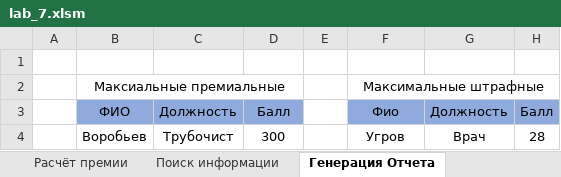
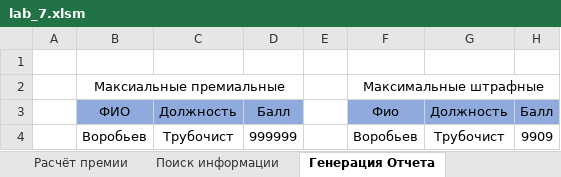
Before and after one commit to vladcto/suai-labs, an Excel workbook: 3_semester/IT/lab_7/lab_7.xlsm, sheet Генерация Отчета, drawn as a sheet; values as stored, in another font and other column widths than the file's, no borders; the diff names each change by its address in the sheet, - before the commit and + after, or states it on an @@ line.

```diff
--- a/3_semester/IT/lab_7/lab_7.xlsm (sheet Генерация Отчета)
+++ b/3_semester/IT/lab_7/lab_7.xlsm (sheet Генерация Отчета)
-D4: 300
+D4: 999999
-F4: Угров
+F4: Воробьев
-G4: Врач
+G4: Трубочист
-H4: 28
+H4: 9909
```
Also changed, not shown: sheet Расчёт премии, sheet Поиск информации, sheet Сведения о сотрудниках, sheet Штрафные баллы, sheet Премиальные баллы, charts or pictures, 1 other file.
